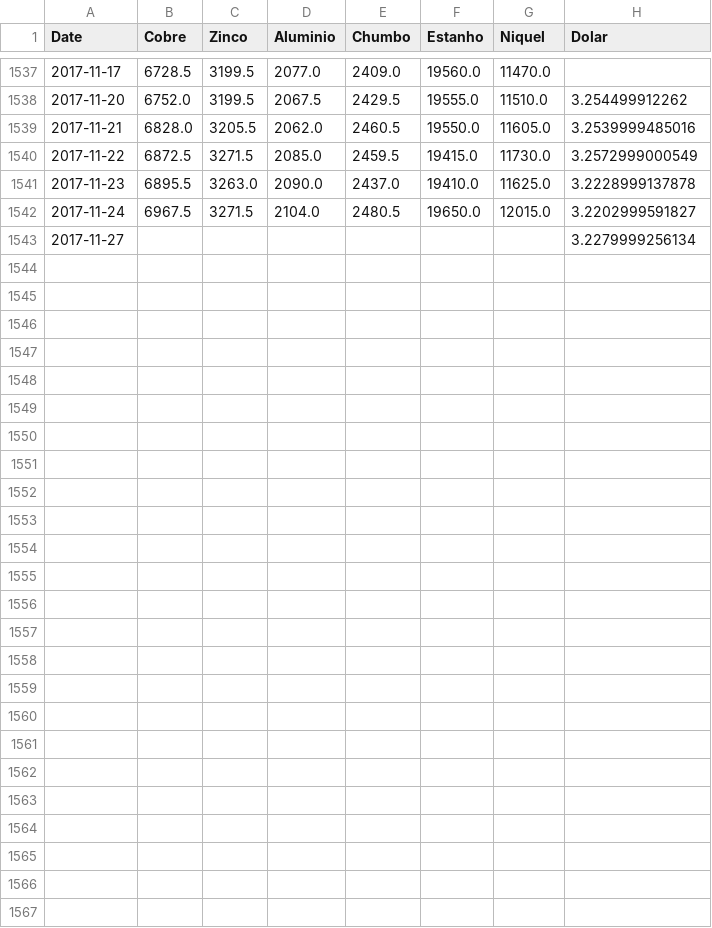
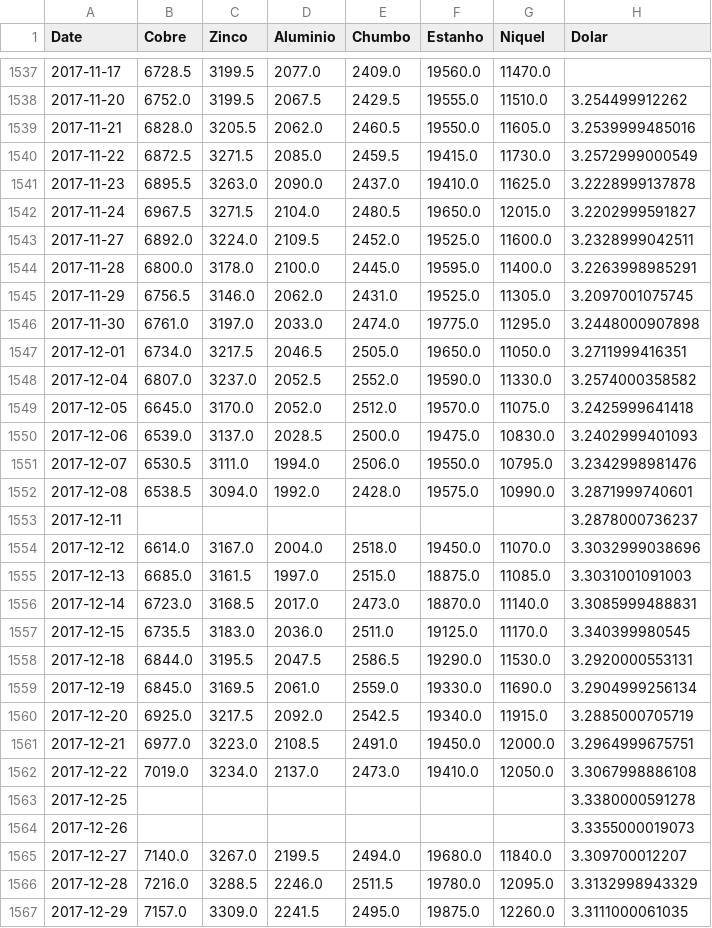
Before and after one commit to tiagocordeiro/flask-lme-chart, a CSV file: static/todo-periodo.csv, drawn as a sheet; only a part is shown, gaps mark what is left out.

```diff
--- a/static/todo-periodo.csv
+++ b/static/todo-periodo.csv
@@ -1542,2 +1542,26 @@ Date,Cobre,Zinco,Aluminio,Chumbo,Estanho,Niquel,Dolar
 2017-11-24,6967.5,3271.5,2104.0,2480.5,19650.0,12015.0,3.2202999591827
-2017-11-27,,,,,,,3.2279999256134
+2017-11-27,6892.0,3224.0,2109.5,2452.0,19525.0,11600.0,3.2328999042511
+2017-11-28,6800.0,3178.0,2100.0,2445.0,19595.0,11400.0,3.2263998985291
+2017-11-29,6756.5,3146.0,2062.0,2431.0,19525.0,11305.0,3.2097001075745
+2017-11-30,6761.0,3197.0,2033.0,2474.0,19775.0,11295.0,3.2448000907898
+2017-12-01,6734.0,3217.5,2046.5,2505.0,19650.0,11050.0,3.2711999416351
+2017-12-04,6807.0,3237.0,2052.5,2552.0,19590.0,11330.0,3.2574000358582
+2017-12-05,6645.0,3170.0,2052.0,2512.0,19570.0,11075.0,3.2425999641418
+2017-12-06,6539.0,3137.0,2028.5,2500.0,19475.0,10830.0,3.2402999401093
+2017-12-07,6530.5,3111.0,1994.0,2506.0,19550.0,10795.0,3.2342998981476
+2017-12-08,6538.5,3094.0,1992.0,2428.0,19575.0,10990.0,3.2871999740601
+2017-12-11,,,,,,,3.2878000736237
+2017-12-12,6614.0,3167.0,2004.0,2518.0,19450.0,11070.0,3.3032999038696
+2017-12-13,6685.0,3161.5,1997.0,2515.0,18875.0,11085.0,3.3031001091003
+2017-12-14,6723.0,3168.5,2017.0,2473.0,18870.0,11140.0,3.3085999488831
+2017-12-15,6735.5,3183.0,2036.0,2511.0,19125.0,11170.0,3.340399980545
+2017-12-18,6844.0,3195.5,2047.5,2586.5,19290.0,11530.0,3.2920000553131
+2017-12-19,6845.0,3169.5,2061.0,2559.0,19330.0,11690.0,3.2904999256134
+2017-12-20,6925.0,3217.5,2092.0,2542.5,19340.0,11915.0,3.2885000705719
+2017-12-21,6977.0,3223.0,2108.5,2491.0,19450.0,12000.0,3.2964999675751
+2017-12-22,7019.0,3234.0,2137.0,2473.0,19410.0,12050.0,3.3067998886108
+2017-12-25,,,,,,,3.3380000591278
+2017-12-26,,,,,,,3.3355000019073
+2017-12-27,7140.0,3267.0,2199.5,2494.0,19680.0,11840.0,3.309700012207
+2017-12-28,7216.0,3288.5,2246.0,2511.5,19780.0,12095.0,3.3132998943329
+2017-12-29,7157.0,3309.0,2241.5,2495.0,19875.0,12260.0,3.3111000061035
```
Also changed, not shown: cotacao-atual.csv, static/cotacao-atual.csv, 1 other file.
